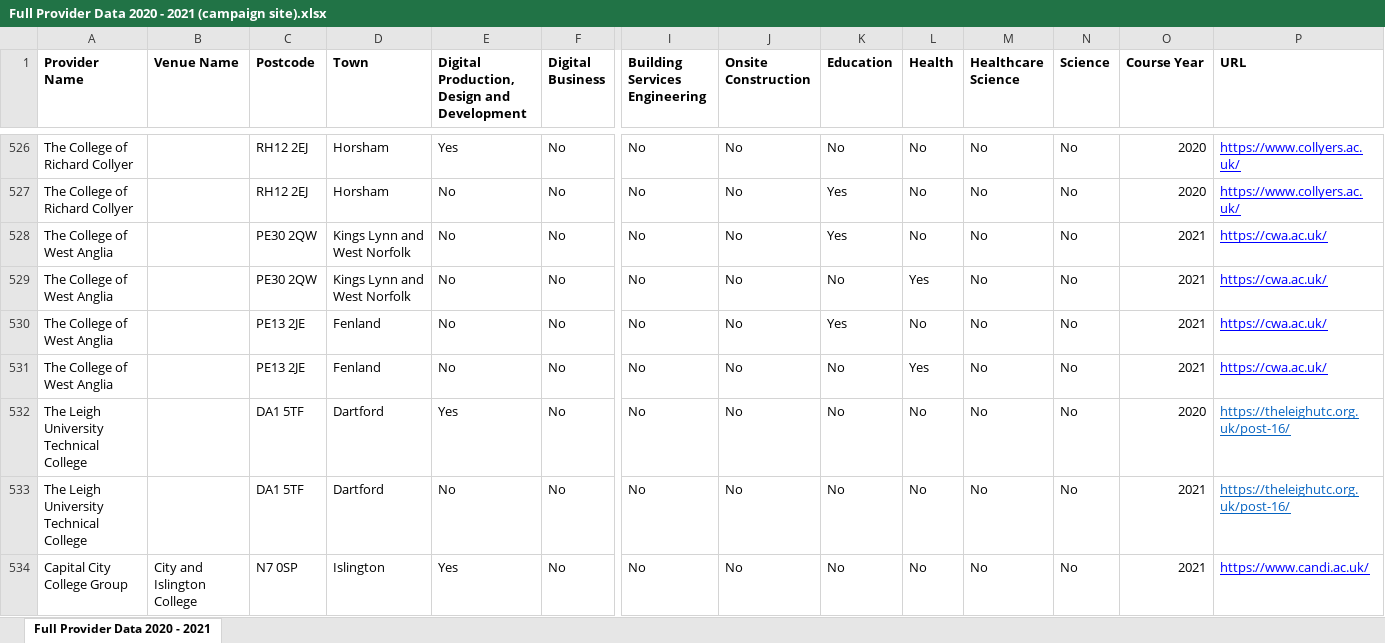
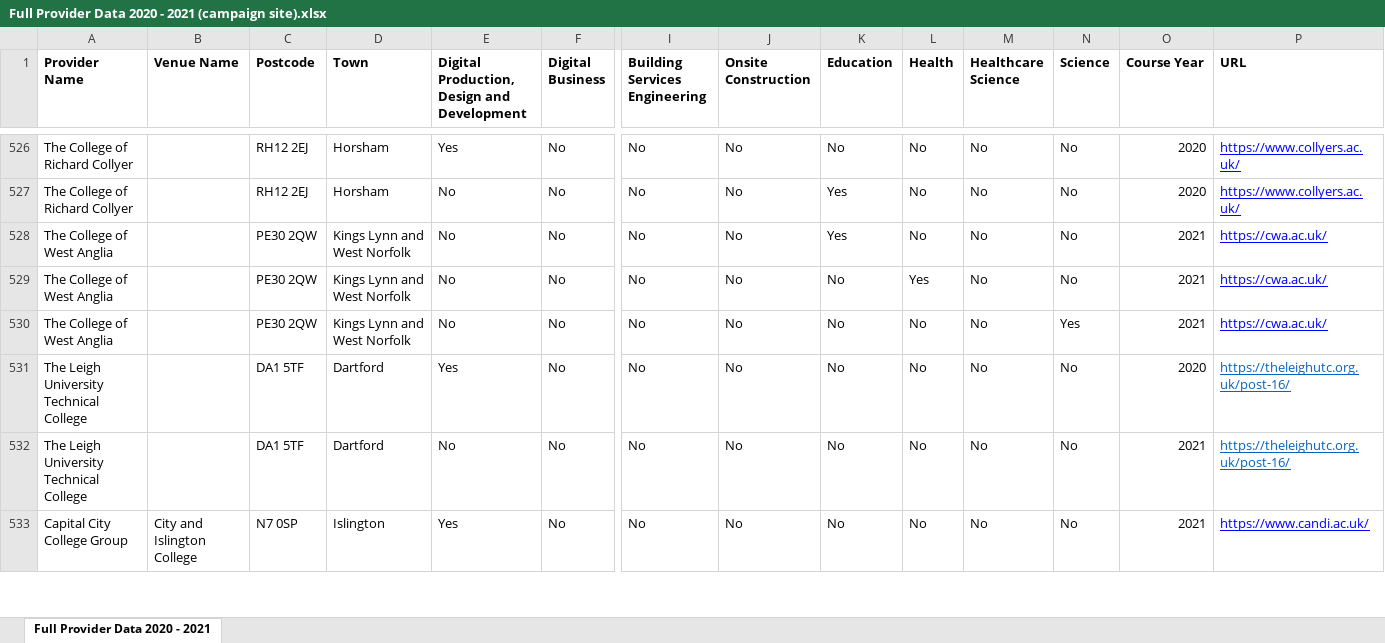
Before and after one commit to SkillsFundingAgency/tl-marketing-and-communication, an Excel workbook: sfa.Tl.Marketing.Communication.DataLoad/Provider Data/Full Provider Data 2020 - 2021 (campaign site).xlsx, sheet Full Provider Data 2020 - 2021, drawn as a sheet; only a part is shown, gaps mark what is left out; values as stored, in another font and other column widths than the file's, no borders; rows hold the shown columns only; the diff names each change by its address in the sheet, - before the commit and + after, or states it on an @@ line.

Commit message:
TLWP-1287 Build: Update data for College of West Anglia

```diff
--- a/sfa.Tl.Marketing.Communication.DataLoad/Provider Data/Full Provider Data 2020 - 2021 (campaign site).xlsx (sheet Full Provider Data 2020 - 2021)
+++ b/sfa.Tl.Marketing.Communication.DataLoad/Provider Data/Full Provider Data 2020 - 2021 (campaign site).xlsx (sheet Full Provider Data 2020 - 2021)
-C530 (Postcode): PE13 2JE
+C530 (Postcode): PE30 2QW
-D530 (Town): Fenland
+D530 (Town): Kings Lynn and West Norfolk
-K530 (Education): Yes
+K530 (Education): No
-N530 (Science): No
+N530 (Science): Yes
-row 531: The College of West Anglia |  | PE13 2JE | Fenland | No | No | No | No | No | Yes | No | No | 2021 | https://cwa.ac.uk/
```
Also changed, not shown: 1 other file.
